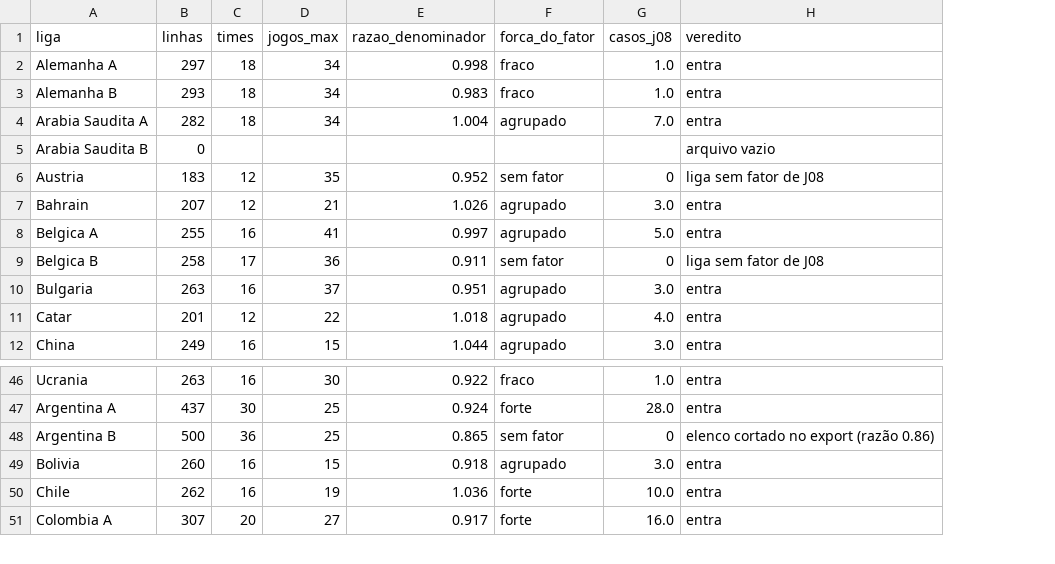
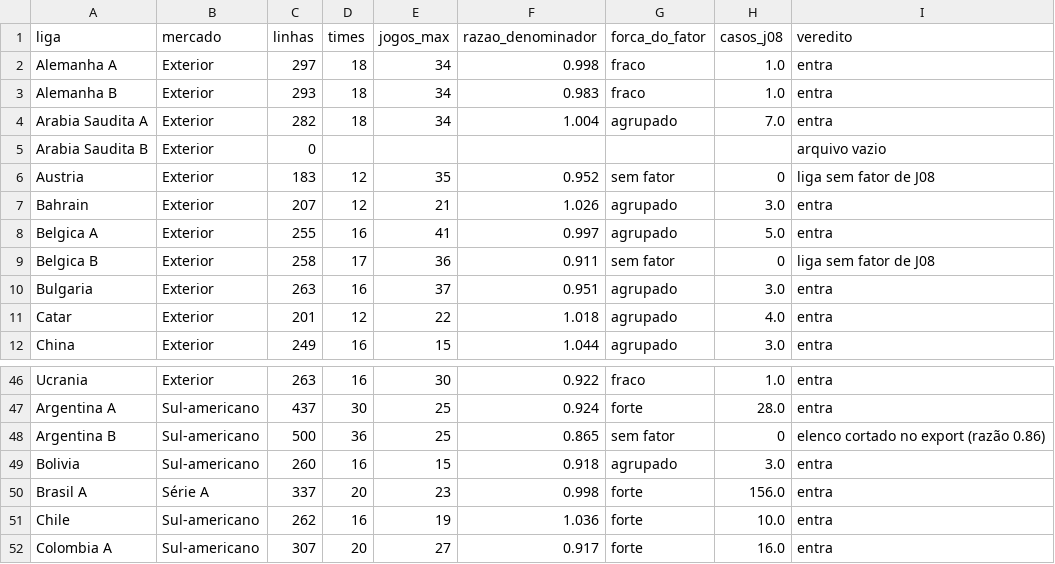
Before and after one commit to henriquesimoessilva3-png/santa-cruz-2027, a CSV file: _fonte/estudo_serieb/resultados/J09_ligas.csv, drawn as a sheet; only a part is shown, gaps mark what is left out; the diff names each change by its address in the sheet, - before the commit and + after, or states it on an @@ line.

```diff
--- a/_fonte/estudo_serieb/resultados/J09_ligas.csv
+++ b/_fonte/estudo_serieb/resultados/J09_ligas.csv
+column B (mercado), rows 2-12: all Exterior; rows 46-49: Exterior | Sul-americano | Sul-americano | Sul-americano; rows 51-52: Sul-americano | Sul-americano
+row 50: Brasil A | Série A | 337 | 20 | 23 | 0.998 | forte | 156.0 | entra
```
Also changed, not shown: _fonte/estudo_serieb/resultados/J09_rastreio.csv, 15 other files.
